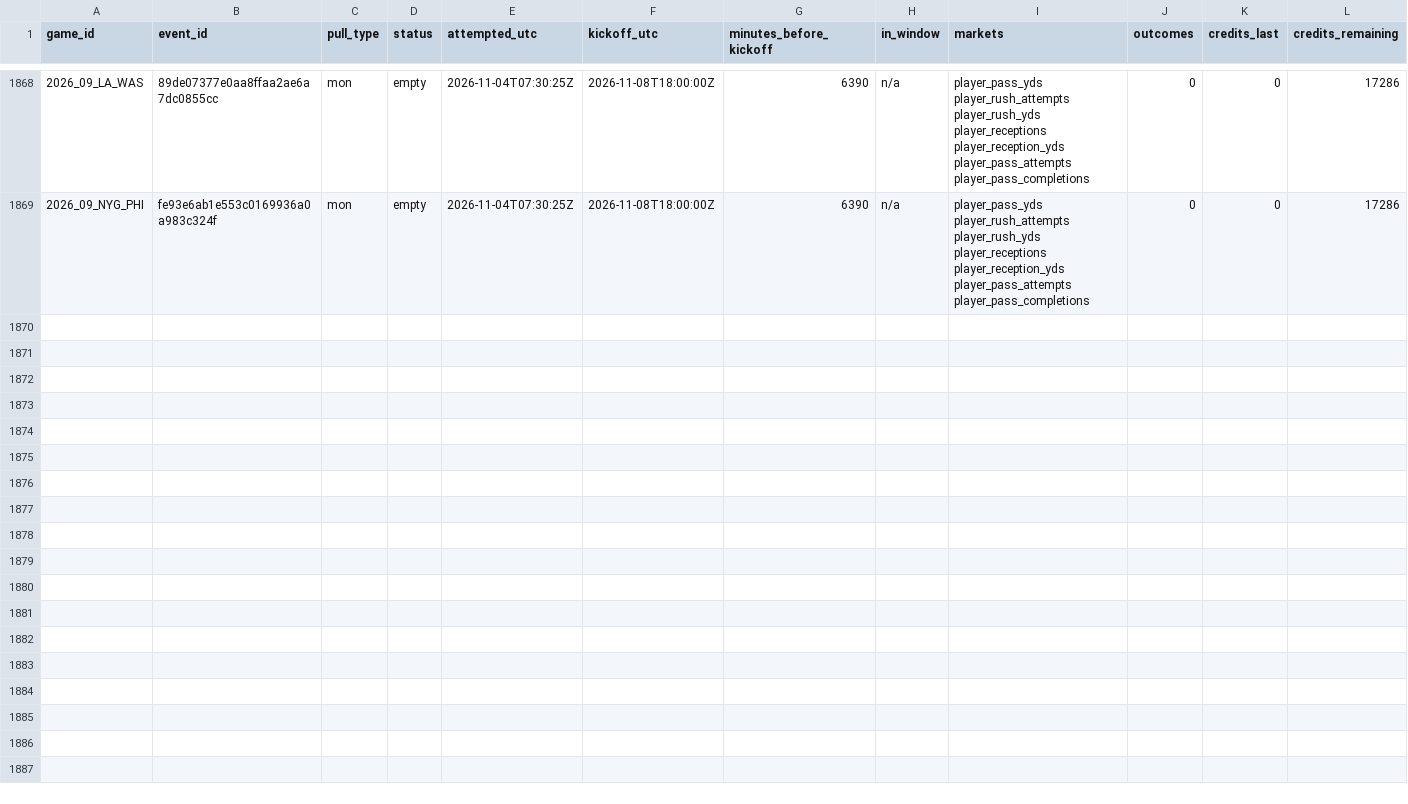
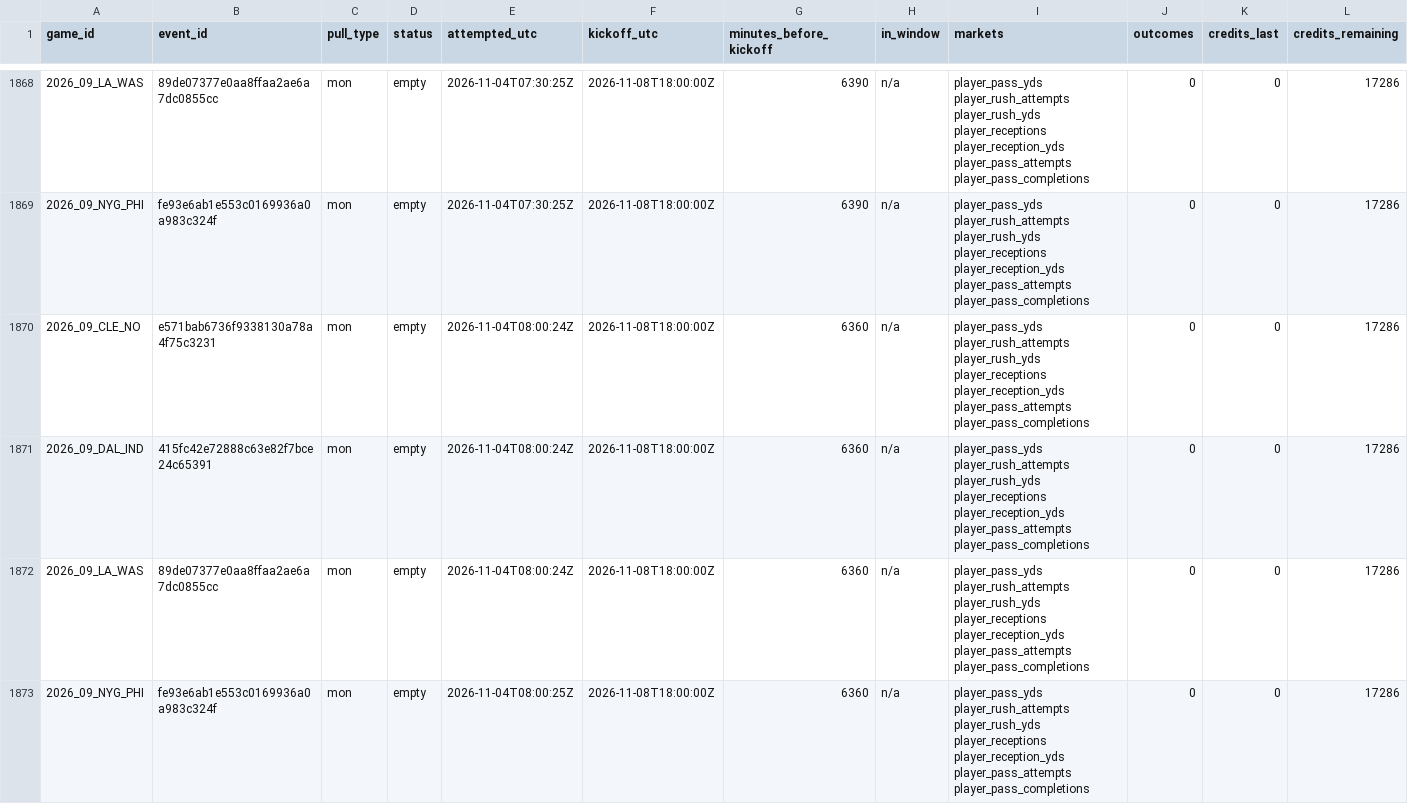
Before and after one commit to mvpeterson0-netizen/NFL-Odds-Tracker, a CSV file: data/pull_log.csv, drawn as a sheet; only a part is shown, gaps mark what is left out; rows hold the shown columns only; the diff names each change by its address in the sheet, - before the commit and + after, or states it on an @@ line.

```diff
--- a/data/pull_log.csv
+++ b/data/pull_log.csv
+row 1870: 2026_09_CLE_NO | e571bab6736f9338130a78a4f75c3231 | mon | empty | 2026-11-04T08:00:24Z | 2026-11-08T18:00:00Z | 6360 | n/a | player_pass_yds player_rush_attempts player_rush_yds player_receptions player_reception_yds player_pass_attempts player_pass_completions | 0 | 0 | 17286
+row 1871: 2026_09_DAL_IND | 415fc42e72888c63e82f7bce24c65391 | mon | empty | 2026-11-04T08:00:24Z | 2026-11-08T18:00:00Z | 6360 | n/a | player_pass_yds player_rush_attempts player_rush_yds player_receptions player_reception_yds player_pass_attempts player_pass_completions | 0 | 0 | 17286
+row 1872: 2026_09_LA_WAS | 89de07377e0aa8ffaa2ae6a7dc0855cc | mon | empty | 2026-11-04T08:00:24Z | 2026-11-08T18:00:00Z | 6360 | n/a | player_pass_yds player_rush_attempts player_rush_yds player_receptions player_reception_yds player_pass_attempts player_pass_completions | 0 | 0 | 17286
+row 1873: 2026_09_NYG_PHI | fe93e6ab1e553c0169936a0a983c324f | mon | empty | 2026-11-04T08:00:25Z | 2026-11-08T18:00:00Z | 6360 | n/a | player_pass_yds player_rush_attempts player_rush_yds player_receptions player_reception_yds player_pass_attempts player_pass_completions | 0 | 0 | 17286
```
Also changed, not shown: data/runs/2026-11.csv, data/slots.csv, 3 other files.
